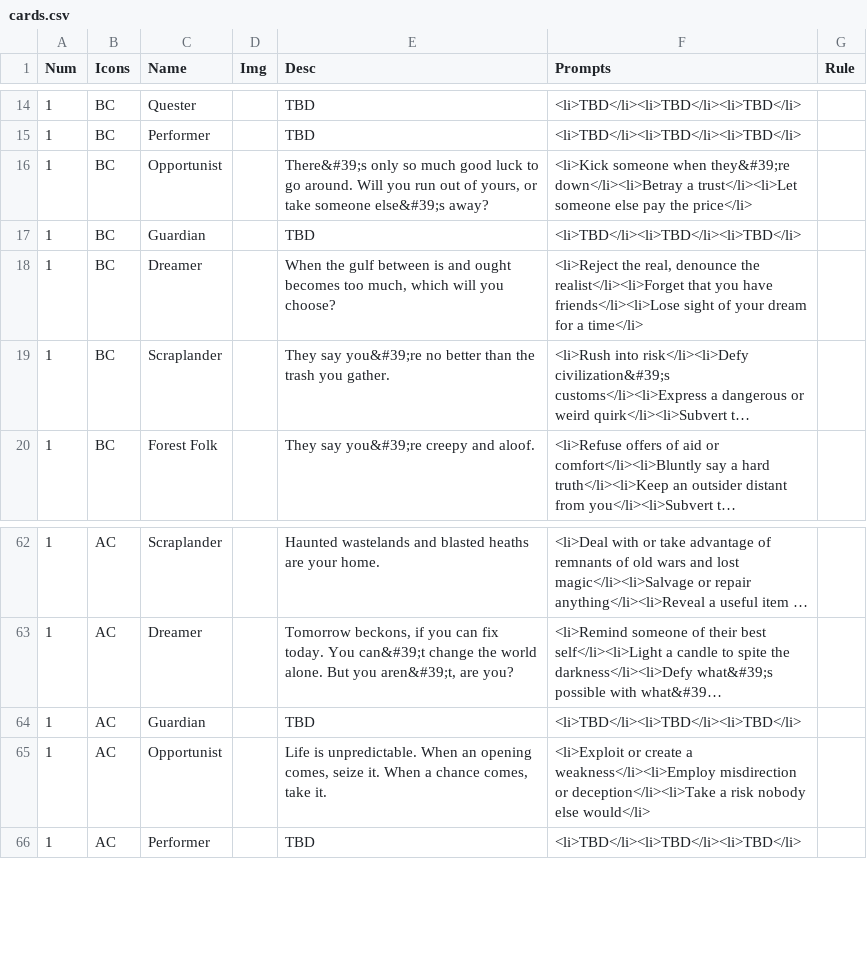
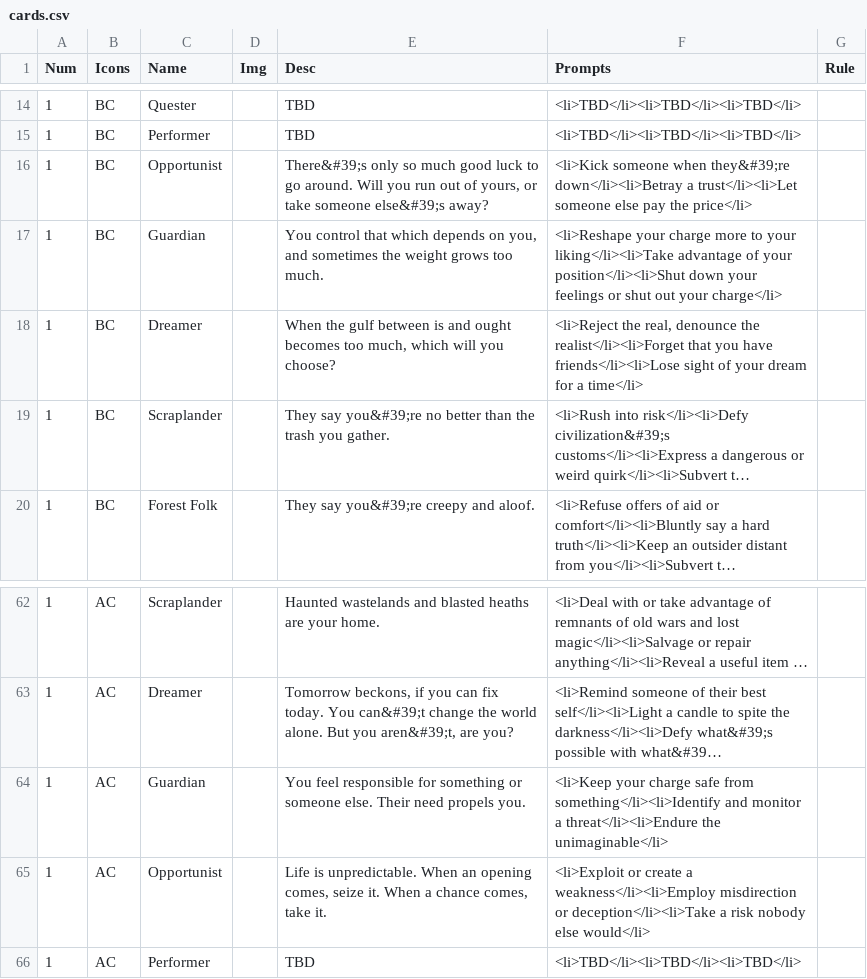
Before and after one commit to constellation-cards/website, a CSV file: nandeck/cards.csv, drawn as a sheet; only a part is shown, gaps mark what is left out; long unchanged cells end in …; the diff names each change by its address in the sheet, - before the commit and + after, or states it on an @@ line.

```diff
--- a/nandeck/cards.csv
+++ b/nandeck/cards.csv
-E17 (Desc): TBD
+E17 (Desc): You control that which depends on you, and sometimes the weight grows too much.
-F17 (Prompts): <li>TBD</li><li>TBD</li><li>TBD</li>
+F17 (Prompts): <li>Reshape your charge more to your liking</li><li>Take advantage of your position</li><li>Shut down your feelings or shut out your charge</li>
-E64 (Desc): TBD
+E64 (Desc): You feel responsible for something or someone else. Their need propels you.
-F64 (Prompts): <li>TBD</li><li>TBD</li><li>TBD</li>
+F64 (Prompts): <li>Keep your charge safe from something</li><li>Identify and monitor a threat</li><li>Endure the unimaginable</li>
```
Also changed, not shown: 9 other files.
